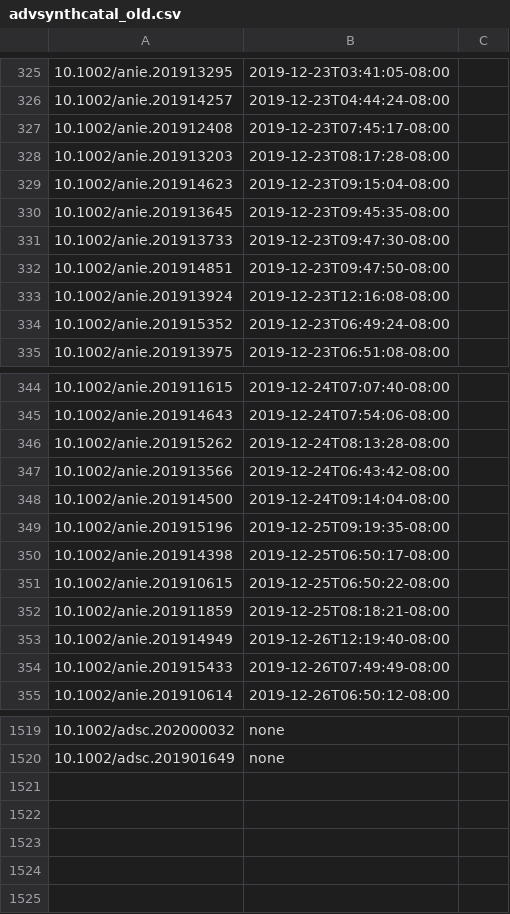
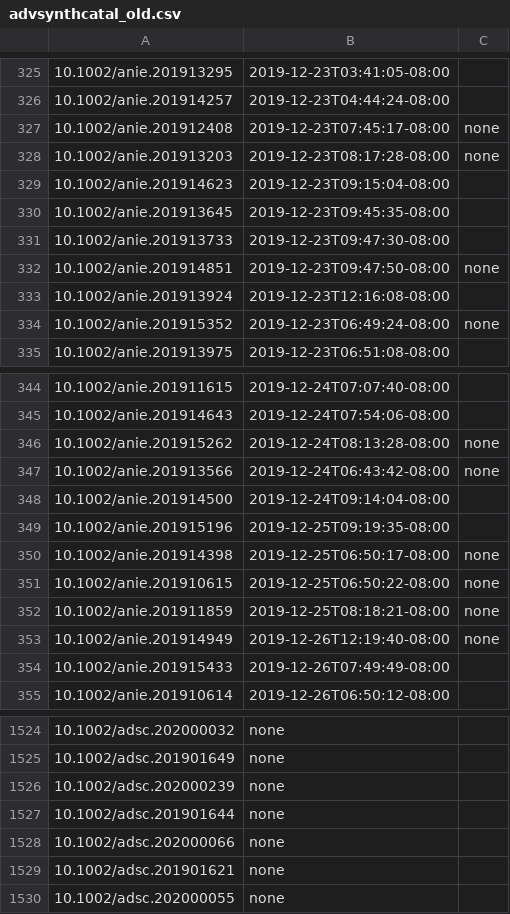
Before and after one commit to supersciencegrl/easy-wiley, a CSV file: advsynthcatal_old.csv, drawn as a sheet; only a part is shown, gaps mark what is left out; the diff covers the shown part only.

```diff
--- a/advsynthcatal_old.csv
+++ b/advsynthcatal_old.csv
@@ -326,4 +326,4 @@
 10.1002/anie.201914257,2019-12-23T04:44:24-08:00
-10.1002/anie.201912408,2019-12-23T07:45:17-08:00
-10.1002/anie.201913203,2019-12-23T08:17:28-08:00
+10.1002/anie.201912408,2019-12-23T07:45:17-08:00,none
+10.1002/anie.201913203,2019-12-23T08:17:28-08:00,none
 10.1002/anie.201914623,2019-12-23T09:15:04-08:00
@@ -331,5 +331,5 @@
 10.1002/anie.201913733,2019-12-23T09:47:30-08:00
-10.1002/anie.201914851,2019-12-23T09:47:50-08:00
+10.1002/anie.201914851,2019-12-23T09:47:50-08:00,none
 10.1002/anie.201913924,2019-12-23T12:16:08-08:00
-10.1002/anie.201915352,2019-12-23T06:49:24-08:00
+10.1002/anie.201915352,2019-12-23T06:49:24-08:00,none
 10.1002/anie.201913975,2019-12-23T06:51:08-08:00
@@ -345,10 +345,10 @@
 10.1002/anie.201914643,2019-12-24T07:54:06-08:00
-10.1002/anie.201915262,2019-12-24T08:13:28-08:00
-10.1002/anie.201913566,2019-12-24T06:43:42-08:00
+10.1002/anie.201915262,2019-12-24T08:13:28-08:00,none
+10.1002/anie.201913566,2019-12-24T06:43:42-08:00,none
 10.1002/anie.201914500,2019-12-24T09:14:04-08:00
 10.1002/anie.201915196,2019-12-25T09:19:35-08:00
-10.1002/anie.201914398,2019-12-25T06:50:17-08:00
-10.1002/anie.201910615,2019-12-25T06:50:22-08:00
-10.1002/anie.201911859,2019-12-25T08:18:21-08:00
-10.1002/anie.201914949,2019-12-26T12:19:40-08:00
+10.1002/anie.201914398,2019-12-25T06:50:17-08:00,none
+10.1002/anie.201910615,2019-12-25T06:50:22-08:00,none
+10.1002/anie.201911859,2019-12-25T08:18:21-08:00,none
+10.1002/anie.201914949,2019-12-26T12:19:40-08:00,none
 10.1002/anie.201915433,2019-12-26T07:49:49-08:00
@@ -1520 +1525,6 @@
 10.1002/adsc.201901649,none
+10.1002/adsc.202000239,none
+10.1002/adsc.201901644,none
+10.1002/adsc.202000066,none
+10.1002/adsc.201901621,none
+10.1002/adsc.202000055,none
```
Also changed, not shown: 6 added rows and 56 edited cells elsewhere in this file, chemeurj_old.csv, 4 other files.
